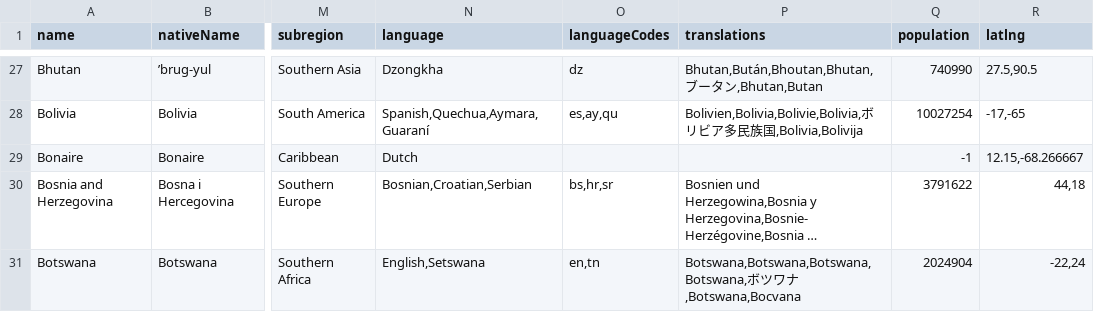
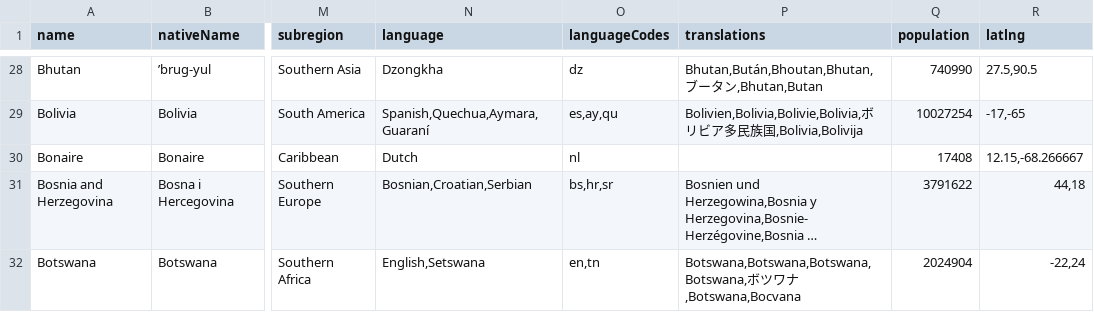
Before and after one commit to mledoze/countries, a CSV file: dist/countries.csv, drawn as a sheet; only a part is shown, gaps mark what is left out; long unchanged cells end in …; addresses are those after the commit; the diff covers the shown part only; the diff names each change by its address in the sheet, - before the commit and + after, or states it on an @@ line.

Commit message:
add Ascension Island (fix #29) add/fix missing population data, borders, latitude/longitude and language codes rename `Côte d'Ivoire` to `Ivory Coast` update examples in README update dist files

```diff
--- a/dist/countries.csv
+++ b/dist/countries.csv
-O30 (languageCodes): (empty)
+O30 (languageCodes): nl
-Q30 (population): -1
+Q30 (population): 17408
```
Also changed, not shown: 2 added rows, 1 removed row and 37 edited cells elsewhere in this file, 4 other files.
